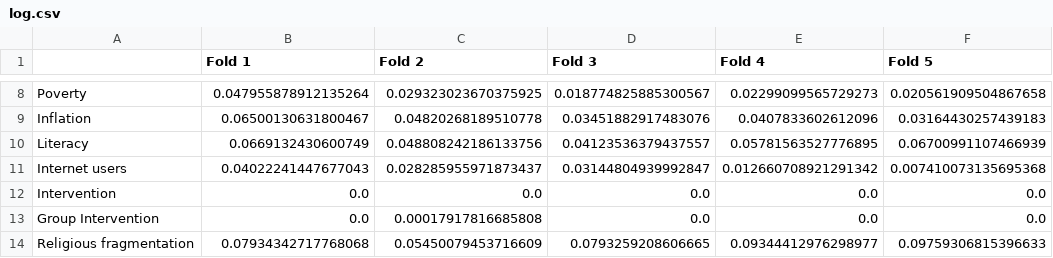
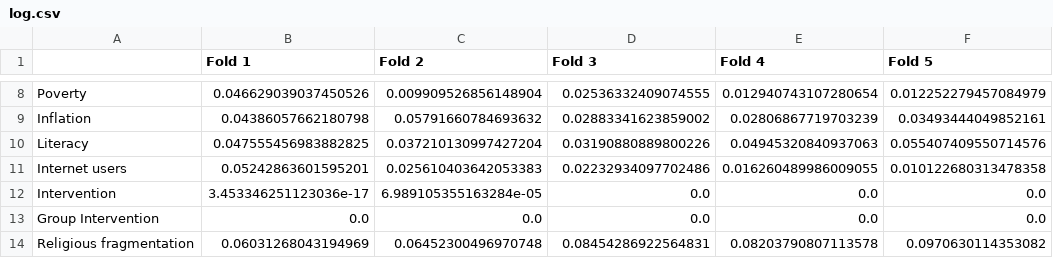
Before and after one commit to Bvlampe/MSc_thesis_PolSci, a CSV file: log.csv, drawn as a sheet; only a part is shown, gaps mark what is left out; the diff covers the shown part only; the diff names each change by its address in the sheet, - before the commit and + after, or states it on an @@ line.

```diff
--- a/log.csv
+++ b/log.csv
-B8 (Fold 1): 0.047955878912135264
+B8 (Fold 1): 0.046629039037450526
-C8 (Fold 2): 0.029323023670375925
+C8 (Fold 2): 0.009909526856148904
-D8 (Fold 3): 0.018774825885300567
+D8 (Fold 3): 0.02536332409074555
-E8 (Fold 4): 0.02299099565729273
+E8 (Fold 4): 0.012940743107280654
-F8 (Fold 5): 0.020561909504867658
+F8 (Fold 5): 0.012252279457084979
-B9 (Fold 1): 0.06500130631800467
+B9 (Fold 1): 0.04386057662180798
-C9 (Fold 2): 0.04820268189510778
+C9 (Fold 2): 0.05791660784693632
-D9 (Fold 3): 0.03451882917483076
+D9 (Fold 3): 0.02883341623859002
-E9 (Fold 4): 0.0407833602612096
+E9 (Fold 4): 0.02806867719703239
-F9 (Fold 5): 0.03164430257439183
+F9 (Fold 5): 0.03493444049852161
-B10 (Fold 1): 0.0669132430600749
+B10 (Fold 1): 0.047555456983882825
-C10 (Fold 2): 0.048808242186133756
+C10 (Fold 2): 0.037210130997427204
-D10 (Fold 3): 0.04123536379437557
+D10 (Fold 3): 0.03190880889800226
-E10 (Fold 4): 0.05781563527776895
+E10 (Fold 4): 0.04945320840937063
-F10 (Fold 5): 0.06700991107466939
+F10 (Fold 5): 0.055407409550714576
-B11 (Fold 1): 0.04022241447677043
+B11 (Fold 1): 0.05242863601595201
-C11 (Fold 2): 0.028285955971873437
+C11 (Fold 2): 0.025610403642053383
-D11 (Fold 3): 0.03144804939992847
+D11 (Fold 3): 0.02232934097702486
-E11 (Fold 4): 0.012660708921291342
+E11 (Fold 4): 0.016260489986009055
-F11 (Fold 5): 0.007410073135695368
+F11 (Fold 5): 0.010122680313478358
-B12 (Fold 1): 0.0
+B12 (Fold 1): 3.453346251123036e-17
-C12 (Fold 2): 0.0
+C12 (Fold 2): 6.989105355163284e-05
-C13 (Fold 2): 0.00017917816685808
+C13 (Fold 2): 0.0
-B14 (Fold 1): 0.07934342717768068
+B14 (Fold 1): 0.06031268043194969
-C14 (Fold 2): 0.05450079453716609
+C14 (Fold 2): 0.06452300496970748
-D14 (Fold 3): 0.0793259208606665
+D14 (Fold 3): 0.08454286922564831
-E14 (Fold 4): 0.09344412976298977
+E14 (Fold 4): 0.08203790807113578
-F14 (Fold 5): 0.09759306815396633
+F14 (Fold 5): 0.0970630114353082
```
Also changed, not shown: 1 added row and 93 edited cells elsewhere in this file, 2 other files.
